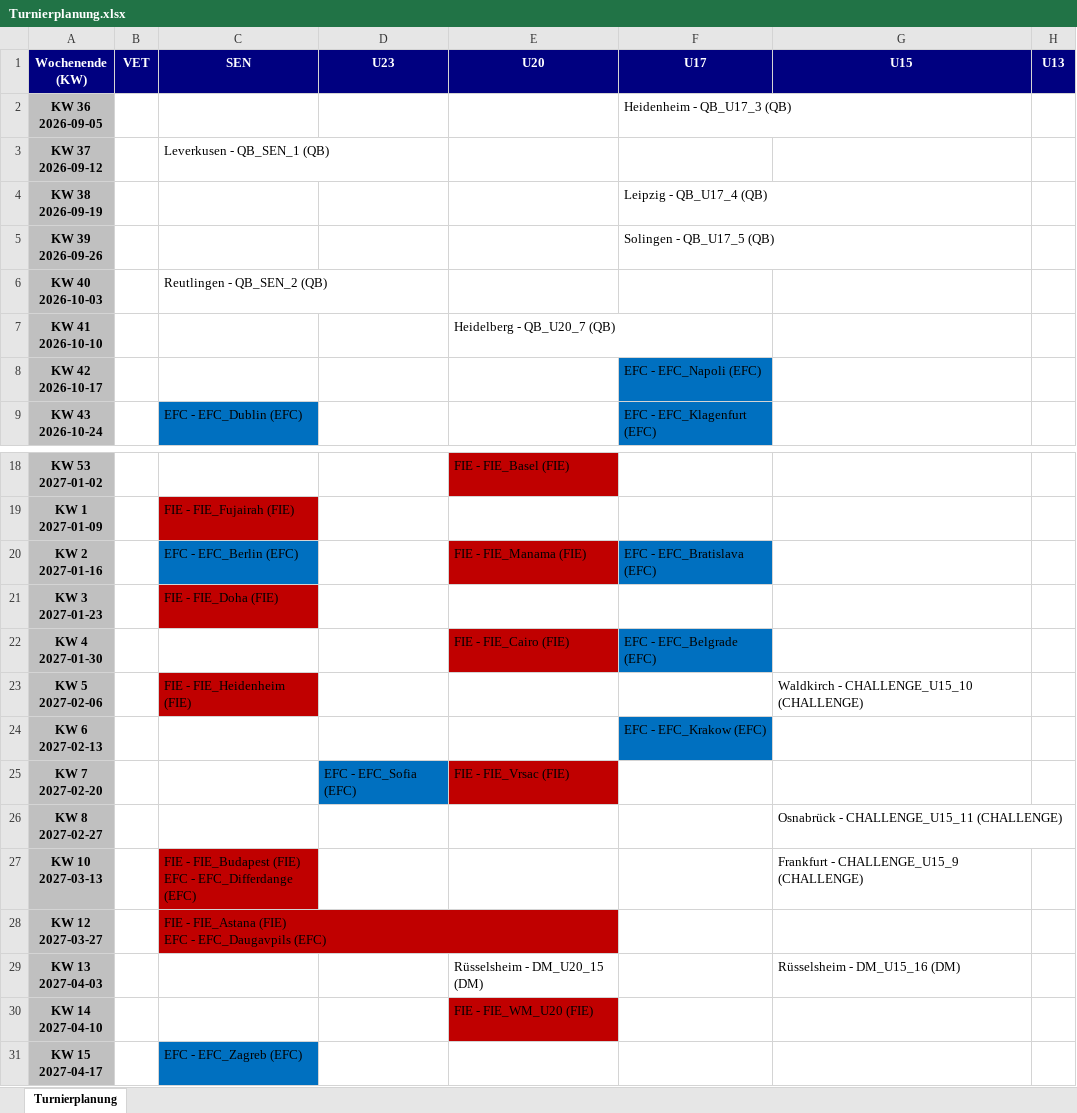
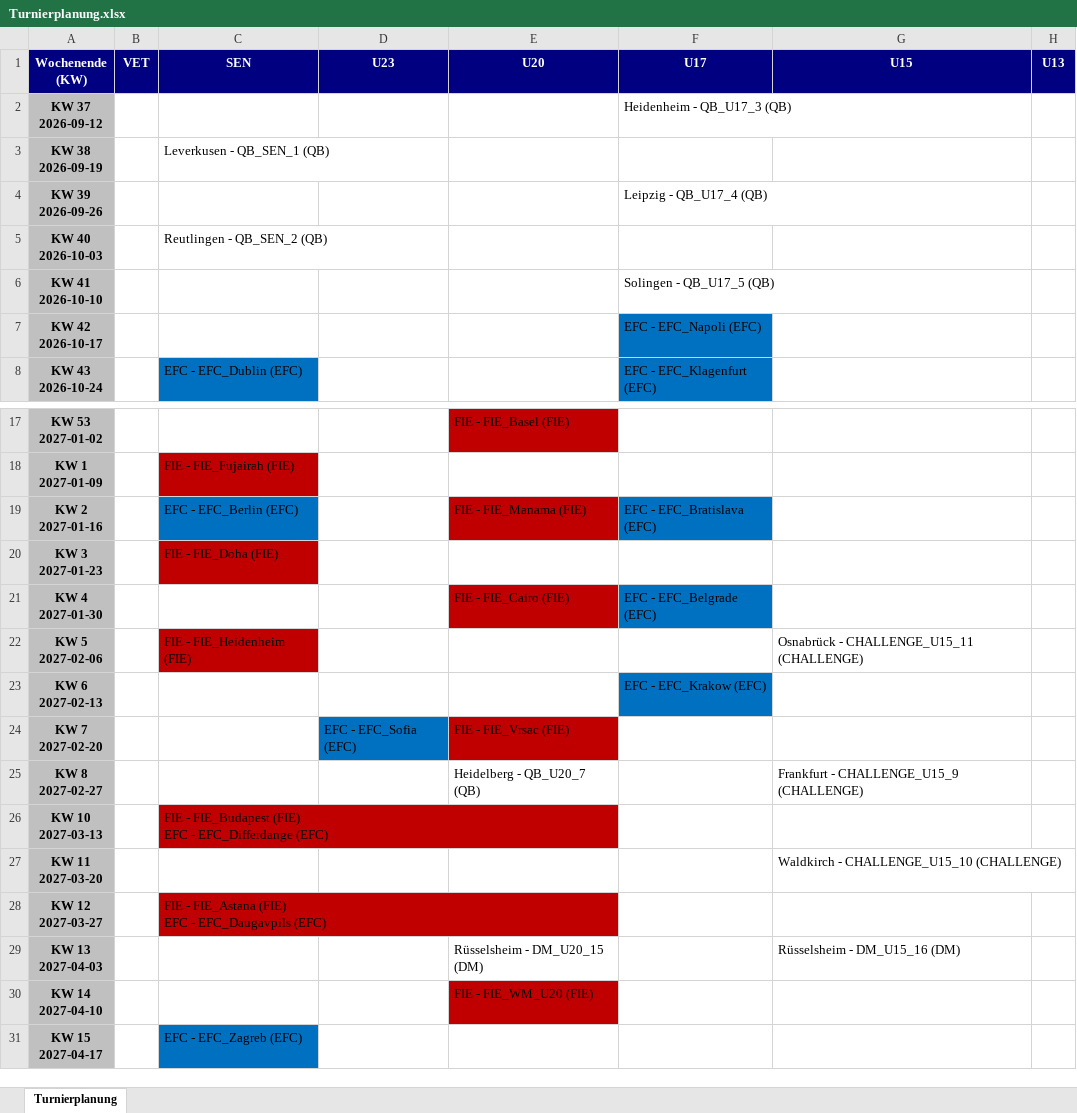
Before and after one commit to JensLeMue/Turnierplanung, an Excel workbook: Turnierplanung.xlsx, sheet Turnierplanung, drawn as a sheet; only a part is shown, gaps mark what is left out; values as stored, in another font and other column widths than the file's, no borders; removed rows and columns are numbered as before the commit, all else as after; ↵ is a line break in a cell; the diff names each change by its address in the sheet, - before the commit and + after, or states it on an @@ line.

```diff
--- a/Turnierplanung.xlsx (sheet Turnierplanung)
+++ b/Turnierplanung.xlsx (sheet Turnierplanung)
-row 2: KW 36 ↵ 2026-09-05 |  |  |  |  | Heidenheim - QB_U17_3 (QB)
-C2 (SEN): Leverkusen - QB_SEN_1 (QB)
+C2 (SEN): (empty)
-F2 (U17): (empty)
+F2 (U17): Heidenheim - QB_U17_3 (QB)
-C3 (SEN): (empty)
+C3 (SEN): Leverkusen - QB_SEN_1 (QB)
-F3 (U17): Leipzig - QB_U17_4 (QB)
+F3 (U17): (empty)
-F4 (U17): Solingen - QB_U17_5 (QB)
+F4 (U17): Leipzig - QB_U17_4 (QB)
-E6 (U20): Heidelberg - QB_U20_7 (QB)
+E6 (U20): (empty)
-F6 (U17): (empty)
+F6 (U17): Solingen - QB_U17_5 (QB)
-G22 (U15): Waldkirch - CHALLENGE_U15_10 (CHALLENGE)
+G22 (U15): Osnabrück - CHALLENGE_U15_11 (CHALLENGE)
-E25 (U20): (empty)
+E25 (U20): Heidelberg - QB_U20_7 (QB)
-G25 (U15): Osnabrück - CHALLENGE_U15_11 (CHALLENGE)
+G25 (U15): Frankfurt - CHALLENGE_U15_9 (CHALLENGE)
-G26 (U15): Frankfurt - CHALLENGE_U15_9 (CHALLENGE)
+G26 (U15): (empty)
+row 27: KW 11 ↵ 2027-03-20 |  |  |  |  |  | Waldkirch - CHALLENGE_U15_10 (CHALLENGE)
```
Also changed, not shown: 11 other files.
